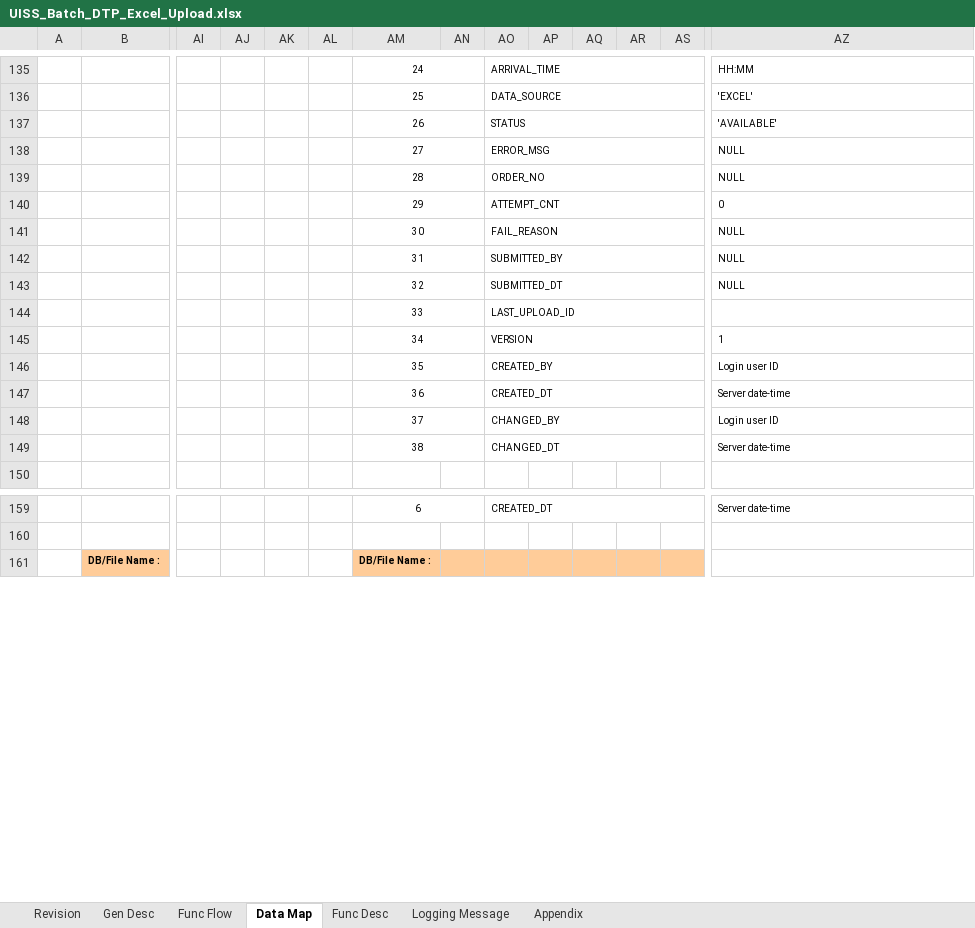
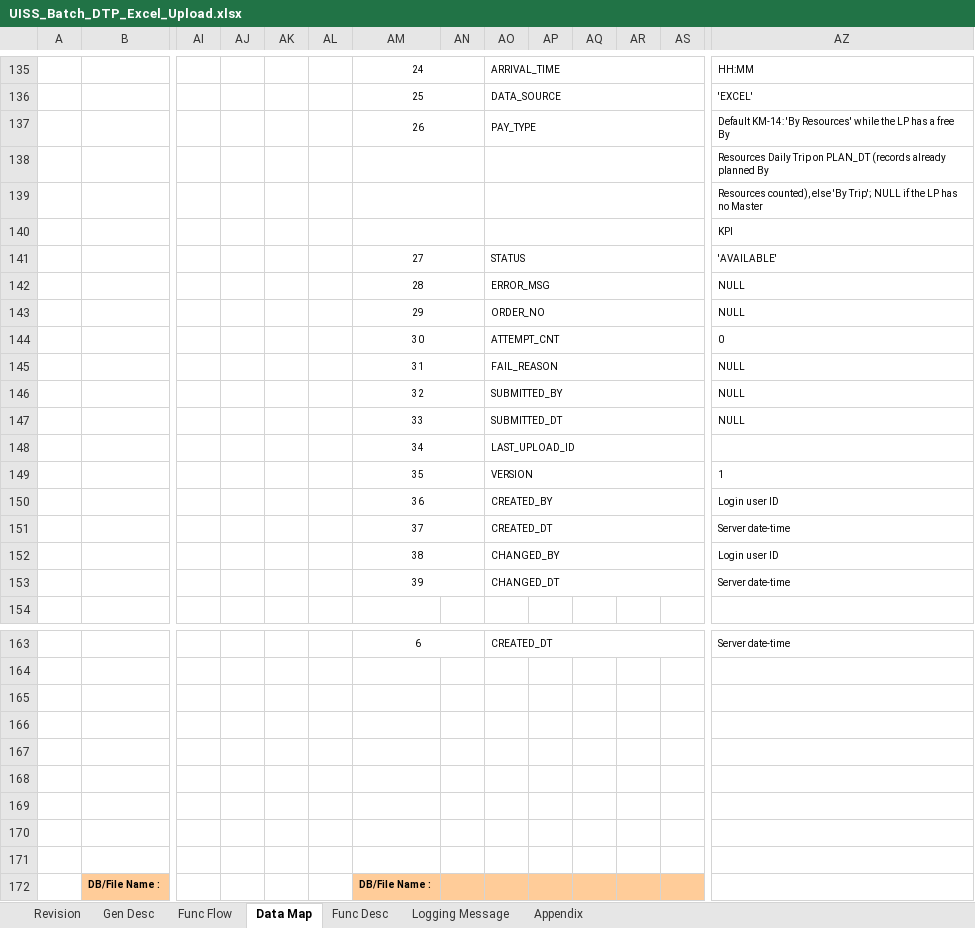
Before and after one commit to santo-san/tc-pbr, an Excel workbook: docs/uiss/UISS_Batch_DTP_Excel_Upload.xlsx, sheet Data Map, drawn as a sheet; only a part is shown, gaps mark what is left out; values as stored, in another font and other column widths than the file's, no borders; removed rows and columns are numbered as before the commit, all else as after; rows hold the shown columns only; the diff covers the shown part only; the diff names each change by its address in the sheet, - before the commit and + after, or states it on an @@ line.

```diff
--- a/docs/uiss/UISS_Batch_DTP_Excel_Upload.xlsx (sheet Data Map)
+++ b/docs/uiss/UISS_Batch_DTP_Excel_Upload.xlsx (sheet Data Map)
+row 137:  |  |  |  |  |  | 26 |  | PAY_TYPE |  |  |  |  | Default KM-14: 'By Resources' while the LP has a free By
+row 138:  |  |  |  |  |  |  |  |  |  |  |  |  | Resources Daily Trip on PLAN_DT (records already planned By
+row 139:  |  |  |  |  |  |  |  |  |  |  |  |  | Resources counted), else 'By Trip'; NULL if the LP has no Master
+row 140:  |  |  |  |  |  |  |  |  |  |  |  |  | KPI
-AM141: 26
+AM141: 27
-AM142: 27
+AM142: 28
-AM143: 28
+AM143: 29
-AM144: 29
+AM144: 30
-row 141:  |  |  |  |  |  | 30 |  | FAIL_REASON |  |  |  |  | NULL
-AO145: SUBMITTED_BY
+AO145: FAIL_REASON
-AO146: SUBMITTED_DT
+AO146: SUBMITTED_BY
+row 147:  |  |  |  |  |  | 33 |  | SUBMITTED_DT |  |  |  |  | NULL
-AM148: 33
+AM148: 34
-AM149: 34
+AM149: 35
-AM150: 35
+AM150: 36
-AM151: 36
+AM151: 37
-AM152: 37
+AM152: 38
-AM153: 38
+AM153: 39
+row 165: (empty)
+row 166: (empty)
+row 167: (empty)
+row 168: (empty)
+row 169: (empty)
+row 170: (empty)
+row 171: (empty)
```
Also changed, not shown: 1 removed row elsewhere in this sheet, sheet Appendix, sheet Func Desc, sheet Revision, docs/uiss/UISS_Batch_DTP_Queue_Processing.xlsx, docs/uiss/UISS_Batch_DTP_Switching.xlsx, 46 other files.
